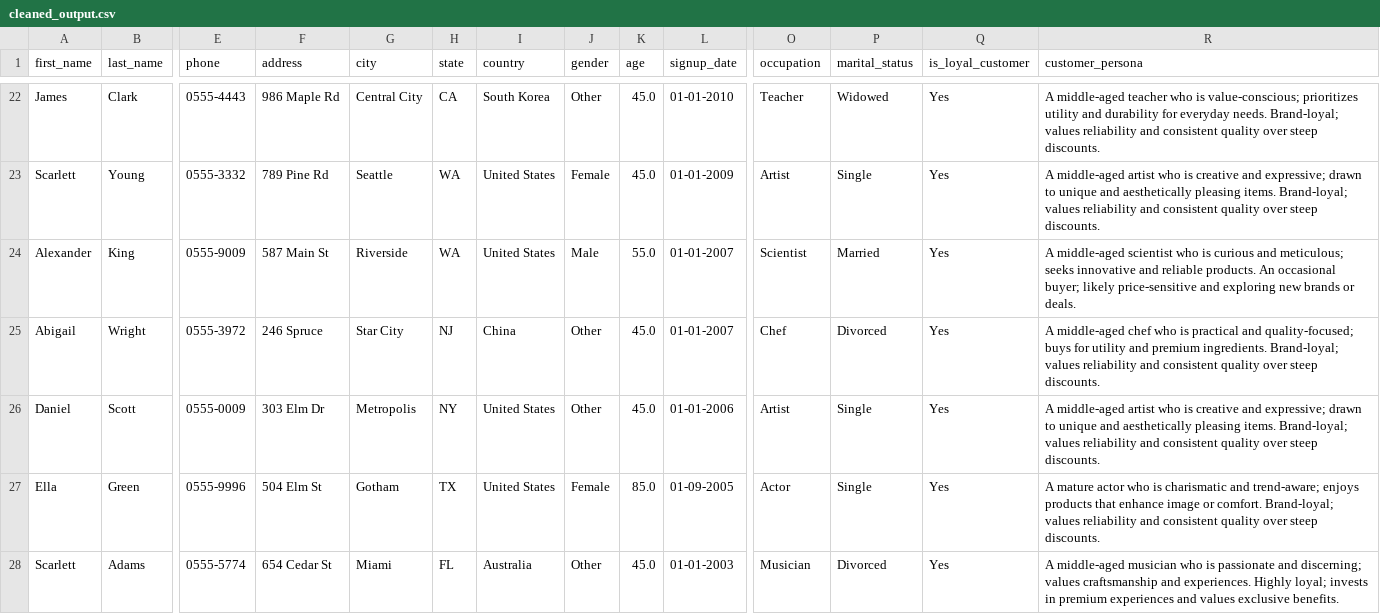
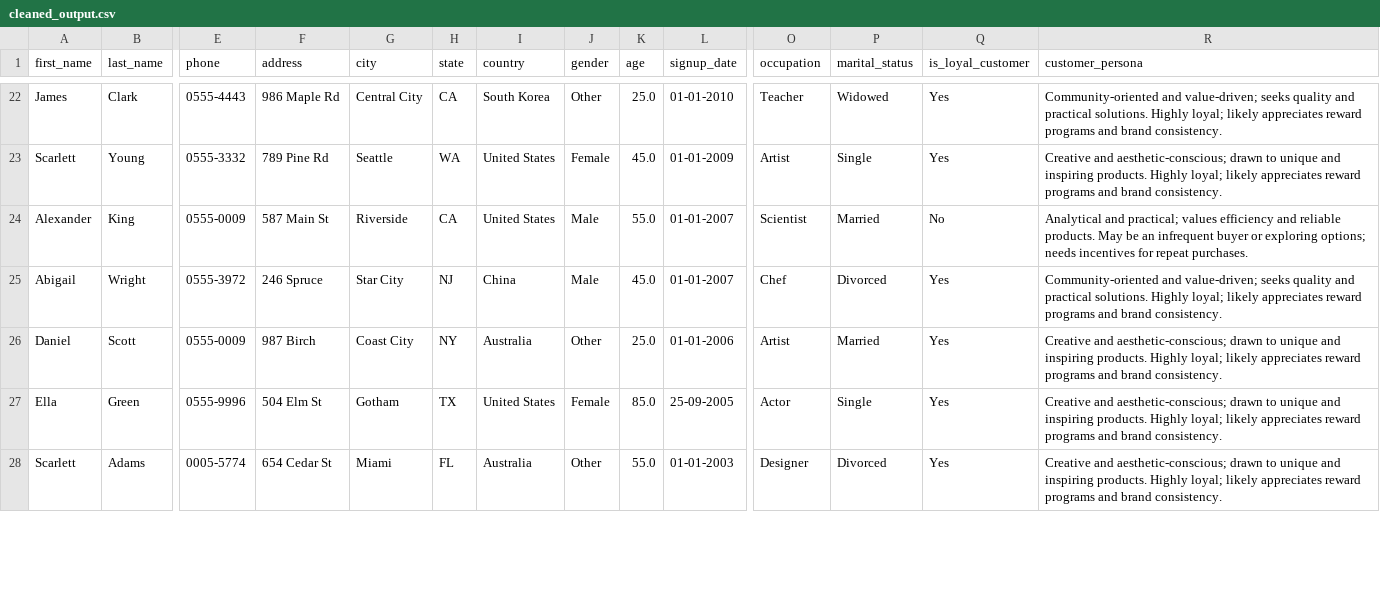
Before and after one commit to Rahul-IIT-B/Data_cleaning_agent, a CSV file: data/cleaned_output.csv, drawn as a sheet; only a part is shown, gaps mark what is left out; the diff covers the shown part only; the diff names each change by its address in the sheet, - before the commit and + after, or states it on an @@ line.

```diff
--- a/data/cleaned_output.csv
+++ b/data/cleaned_output.csv
-K22 (age): 45.0
+K22 (age): 25.0
-R22 (customer_persona): A middle-aged teacher who is value-conscious; prioritizes utility and durability for everyday needs. Brand-loyal; values reliability and consistent quality over steep discounts.
+R22 (customer_persona): Community-oriented and value-driven; seeks quality and practical solutions. Highly loyal; likely appreciates reward programs and brand consistency.
-R23 (customer_persona): A middle-aged artist who is creative and expressive; drawn to unique and aesthetically pleasing items. Brand-loyal; values reliability and consistent quality over steep discounts.
+R23 (customer_persona): Creative and aesthetic-conscious; drawn to unique and inspiring products. Highly loyal; likely appreciates reward programs and brand consistency.
-E24 (phone): 0555-9009
+E24 (phone): 0555-0009
-H24 (state): WA
+H24 (state): CA
-Q24 (is_loyal_customer): Yes
+Q24 (is_loyal_customer): No
-R24 (customer_persona): A middle-aged scientist who is curious and meticulous; seeks innovative and reliable products. An occasional buyer; likely price-sensitive and exploring new brands or deals.
+R24 (customer_persona): Analytical and practical; values efficiency and reliable products. May be an infrequent buyer or exploring options; needs incentives for repeat purchases.
-J25 (gender): Other
+J25 (gender): Male
-R25 (customer_persona): A middle-aged chef who is practical and quality-focused; buys for utility and premium ingredients. Brand-loyal; values reliability and consistent quality over steep discounts.
+R25 (customer_persona): Community-oriented and value-driven; seeks quality and practical solutions. Highly loyal; likely appreciates reward programs and brand consistency.
-F26 (address): 303 Elm Dr
+F26 (address): 987 Birch
-G26 (city): Metropolis
+G26 (city): Coast City
-I26 (country): United States
+I26 (country): Australia
-K26 (age): 45.0
+K26 (age): 25.0
-P26 (marital_status): Single
+P26 (marital_status): Married
-R26 (customer_persona): A middle-aged artist who is creative and expressive; drawn to unique and aesthetically pleasing items. Brand-loyal; values reliability and consistent quality over steep discounts.
+R26 (customer_persona): Creative and aesthetic-conscious; drawn to unique and inspiring products. Highly loyal; likely appreciates reward programs and brand consistency.
-L27 (signup_date): 01-09-2005
+L27 (signup_date): 25-09-2005
-R27 (customer_persona): A mature actor who is charismatic and trend-aware; enjoys products that enhance image or comfort. Brand-loyal; values reliability and consistent quality over steep discounts.
+R27 (customer_persona): Creative and aesthetic-conscious; drawn to unique and inspiring products. Highly loyal; likely appreciates reward programs and brand consistency.
-E28 (phone): 0555-5774
+E28 (phone): 0005-5774
-K28 (age): 45.0
+K28 (age): 55.0
-O28 (occupation): Musician
+O28 (occupation): Designer
-R28 (customer_persona): A middle-aged musician who is passionate and discerning; values craftsmanship and experiences. Highly loyal; invests in premium experiences and values exclusive benefits.
+R28 (customer_persona): Creative and aesthetic-conscious; drawn to unique and inspiring products. Highly loyal; likely appreciates reward programs and brand consistency.
```
Also changed, not shown: 3 added rows and 73 edited cells elsewhere in this file, data/sample_input.csv.
